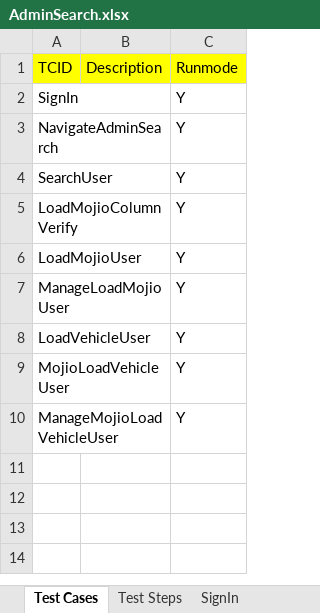
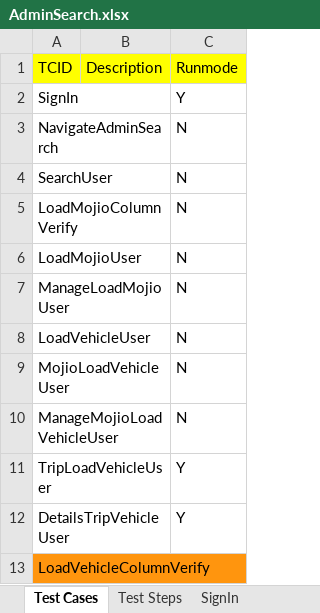
Before and after one commit to vanditj-optimus/MyMojioWebsite, an Excel workbook: MyMojioWebsite/src/com/mojio/xls/AdminSearch.xlsx, sheet Test Cases, drawn as a sheet; values as stored, in another font and other column widths than the file's, no borders; the diff names each change by its address in the sheet, - before the commit and + after, or states it on an @@ line.

```diff
--- a/MyMojioWebsite/src/com/mojio/xls/AdminSearch.xlsx (sheet Test Cases)
+++ b/MyMojioWebsite/src/com/mojio/xls/AdminSearch.xlsx (sheet Test Cases)
-C3:C10 (Runmode): Y
+C3:C10 (Runmode): N
+row 11: TripLoadVehicleUser |  | Y
+row 12: DetailsTripVehicleUser |  | Y
+row 13: LoadVehicleColumnVerify
```
Also changed, not shown: sheet Test Steps, other sheet tabs, MyMojioWebsite/bin/com/mojio/xls/AdminSearch.xlsx, 3 other files.
